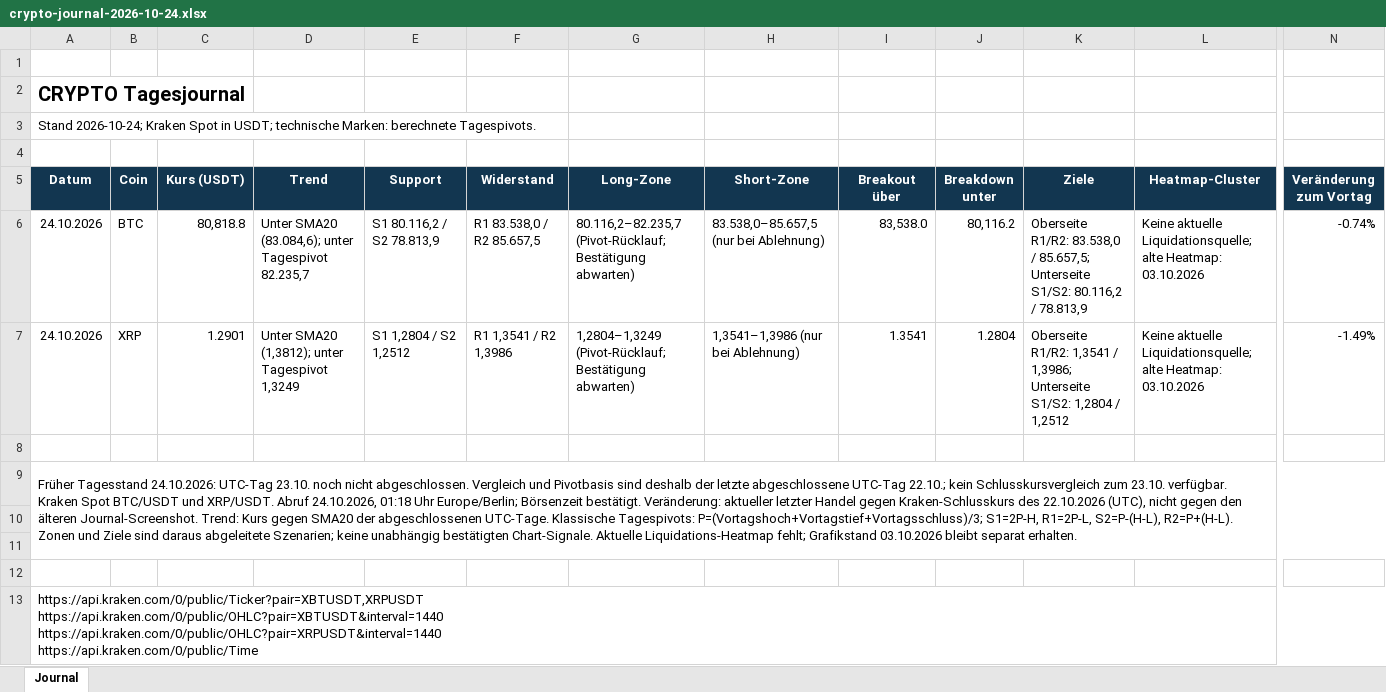
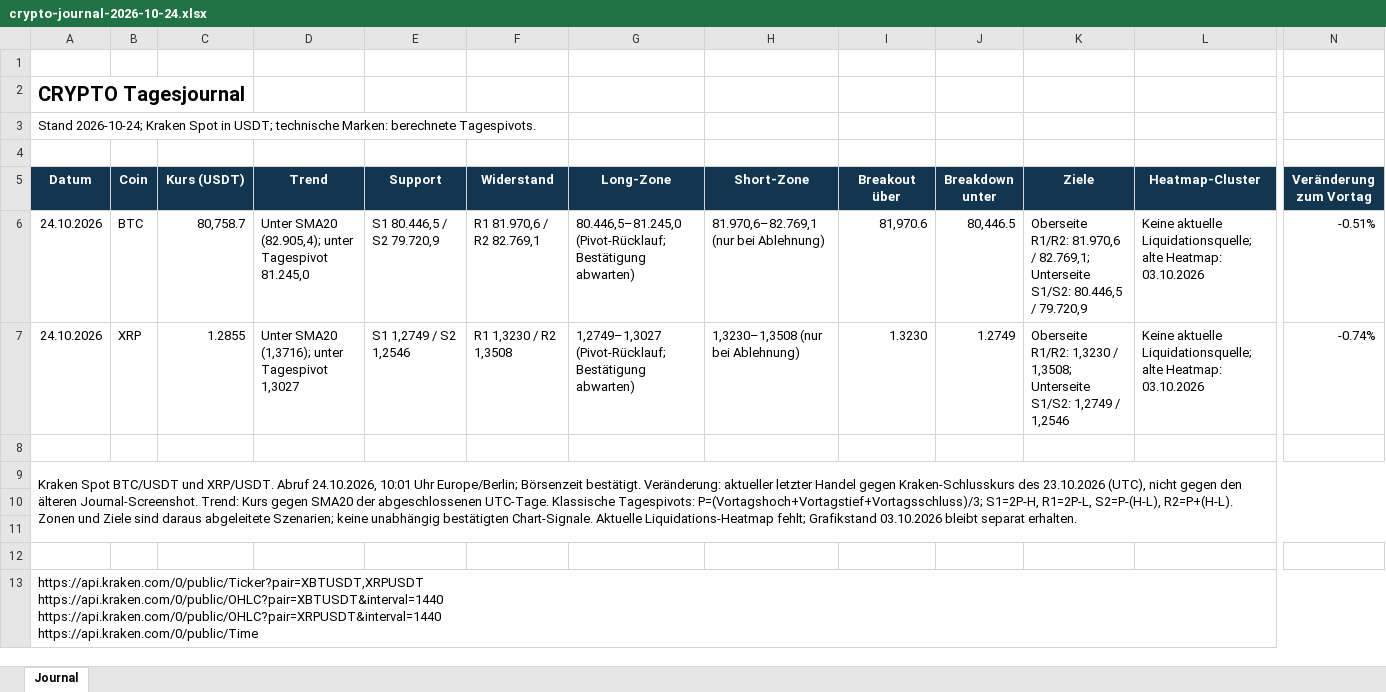
Before and after one commit to z28dgd8phw-cyber/crypto-dashboard, an Excel workbook: downloads/crypto-journal-2026-10-24.xlsx, sheet Journal, drawn as a sheet; only a part is shown, gaps mark what is left out; values as stored, in another font and other column widths than the file's, no borders; table styles not drawn; the diff names each change by its address in the sheet, - before the commit and + after, or states it on an @@ line.

Commit message:
Refresh 24 October integrated journal and preserve 10:00 report and early archive

```diff
--- a/downloads/crypto-journal-2026-10-24.xlsx (sheet Journal)
+++ b/downloads/crypto-journal-2026-10-24.xlsx (sheet Journal)
-C6 (Kurs (USDT)): 80,818.8
+C6 (Kurs (USDT)): 80,758.7
-D6 (Trend): Unter SMA20 (83.084,6); unter Tagespivot 82.235,7
+D6 (Trend): Unter SMA20 (82.905,4); unter Tagespivot 81.245,0
-E6 (Support): S1 80.116,2 / S2 78.813,9
+E6 (Support): S1 80.446,5 / S2 79.720,9
-F6 (Widerstand): R1 83.538,0 / R2 85.657,5
+F6 (Widerstand): R1 81.970,6 / R2 82.769,1
-G6 (Long-Zone): 80.116,2–82.235,7 (Pivot-Rücklauf; Bestätigung…
+G6 (Long-Zone): 80.446,5–81.245,0 (Pivot-Rücklauf; Bestätigung…
-H6 (Short-Zone): 83.538,0–85.657,5 (nur bei Ablehnung)
+H6 (Short-Zone): 81.970,6–82.769,1 (nur bei Ablehnung)
-I6 (Breakout über): 83,538.0
+I6 (Breakout über): 81,970.6
-J6 (Breakdown unter): 80,116.2
+J6 (Breakdown unter): 80,446.5
-K6 (Ziele): Oberseite R1/R2: 83.538,0 / 85.657,5; Unterseite S1/S2: 80.116,2 / 78.813,9
+K6 (Ziele): Oberseite R1/R2: 81.970,6 / 82.769,1; Unterseite S1/S2: 80.446,5 / 79.720,9
-N6 (Veränderung zum Vortag): -0.74%
+N6 (Veränderung zum Vortag): -0.51%
-C7 (Kurs (USDT)): 1.2901
+C7 (Kurs (USDT)): 1.2855
-D7 (Trend): Unter SMA20 (1,3812); unter Tagespivot 1,3249
+D7 (Trend): Unter SMA20 (1,3716); unter Tagespivot 1,3027
-E7 (Support): S1 1,2804 / S2 1,2512
+E7 (Support): S1 1,2749 / S2 1,2546
-F7 (Widerstand): R1 1,3541 / R2 1,3986
+F7 (Widerstand): R1 1,3230 / R2 1,3508
-G7 (Long-Zone): 1,2804–1,3249 (Pivot-Rücklauf; Bestätigung…
+G7 (Long-Zone): 1,2749–1,3027 (Pivot-Rücklauf; Bestätigung…
-H7 (Short-Zone): 1,3541–1,3986 (nur bei Ablehnung)
+H7 (Short-Zone): 1,3230–1,3508 (nur bei Ablehnung)
-I7 (Breakout über): 1.3541
+I7 (Breakout über): 1.3230
-J7 (Breakdown unter): 1.2804
+J7 (Breakdown unter): 1.2749
-K7 (Ziele): Oberseite R1/R2: 1,3541 / 1,3986; Unterseite S1/S2: 1,2804 / 1,2512
+K7 (Ziele): Oberseite R1/R2: 1,3230 / 1,3508; Unterseite S1/S2: 1,2749 / 1,2546
-N7 (Veränderung zum Vortag): -1.49%
+N7 (Veränderung zum Vortag): -0.74%
-A9 (Datum): Früher Tagesstand 24.10.2026: UTC-Tag 23.10. noch nicht abgeschlossen. Vergleich und Pivotbasis sind deshalb der letzte abgeschlossene UTC-Tag 22.10.; kein Schlusskursvergleich zum 23.10. verfügbar. Kraken Spot BTC/USDT und XRP/USDT. Abruf 24.10.2026, 01:18 Uhr Europe/Berlin; Börsenzeit bestätigt. Veränderung: aktueller letzter Handel gegen Kraken-Schlusskurs des 22.10.2026 (UTC), nicht…
+A9 (Datum): Kraken Spot BTC/USDT und XRP/USDT. Abruf 24.10.2026, 10:01 Uhr Europe/Berlin; Börsenzeit bestätigt. Veränderung: aktueller letzter Handel gegen Kraken-Schlusskurs des 23.10.2026 (UTC), nicht…
```
Also changed, not shown: 30 other files.
